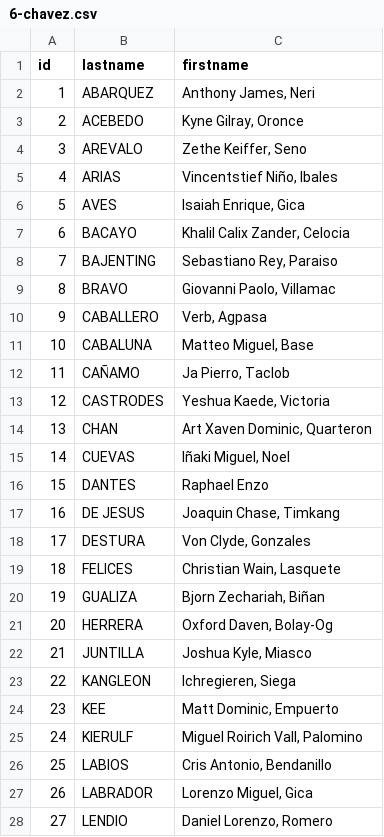
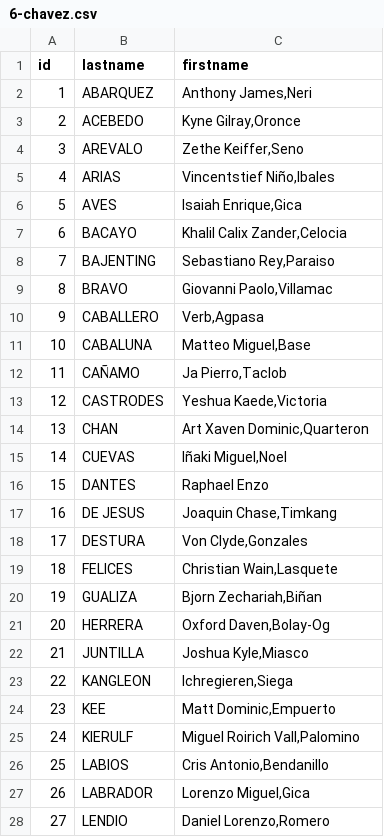
Before and after one commit to gOps132/pt_2ndqtr_elective_it, a CSV file: db/6-chavez.csv, drawn as a sheet; only a part is shown; the diff covers the shown part only.

```diff
--- a/db/6-chavez.csv
+++ b/db/6-chavez.csv
@@ -1,15 +1,15 @@
 id,lastname,firstname
-1,"ABARQUEZ", "Anthony James, Neri"
-2,"ACEBEDO", "Kyne Gilray, Oronce"
-3,"AREVALO", "Zethe Keiffer, Seno"
-4,"ARIAS", "Vincentstief Niño, Ibales"
-5,"AVES", "Isaiah Enrique, Gica"
-6,"BACAYO", "Khalil Calix Zander, Celocia"
-7,"BAJENTING", "Sebastiano Rey, Paraiso"
-8,"BRAVO", "Giovanni Paolo, Villamac"
-9,"CABALLERO", "Verb, Agpasa"
-10,"CABALUNA", "Matteo Miguel, Base"
-11,"CAÑAMO", "Ja Pierro, Taclob"
-12,"CASTRODES", "Yeshua Kaede, Victoria"
-13,"CHAN", "Art Xaven Dominic, Quarteron"
-14,"CUEVAS", "Iñaki Miguel, Noel"
+1,"ABARQUEZ","Anthony James,Neri"
+2,"ACEBEDO","Kyne Gilray,Oronce"
+3,"AREVALO","Zethe Keiffer,Seno"
+4,"ARIAS","Vincentstief Niño,Ibales"
+5,"AVES","Isaiah Enrique,Gica"
+6,"BACAYO","Khalil Calix Zander,Celocia"
+7,"BAJENTING","Sebastiano Rey,Paraiso"
+8,"BRAVO","Giovanni Paolo,Villamac"
+9,"CABALLERO","Verb,Agpasa"
+10,"CABALUNA","Matteo Miguel,Base"
+11,"CAÑAMO","Ja Pierro,Taclob"
+12,"CASTRODES","Yeshua Kaede,Victoria"
+13,"CHAN","Art Xaven Dominic,Quarteron"
+14,"CUEVAS","Iñaki Miguel,Noel"
@@ -17,12 +17,12 @@ id,lastname,firstname
-16,"DE JESUS", "Joaquin Chase, Timkang"
-17,"DESTURA", "Von Clyde, Gonzales"
-18,"FELICES", "Christian Wain, Lasquete"
-19,"GUALIZA", "Bjorn Zechariah, Biñan"
-20,"HERRERA", "Oxford Daven, Bolay-Og"
-21,"JUNTILLA", "Joshua Kyle, Miasco"
-22,"KANGLEON", "Ichregieren, Siega"
-23,"KEE", "Matt Dominic, Empuerto"
-24,"KIERULF", "Miguel Roirich Vall, Palomino"
-25,"LABIOS", "Cris Antonio, Bendanillo"
-26,"LABRADOR", "Lorenzo Miguel, Gica"
-27,"LENDIO", "Daniel Lorenzo, Romero"
+16,"DE JESUS","Joaquin Chase,Timkang"
+17,"DESTURA","Von Clyde,Gonzales"
+18,"FELICES","Christian Wain,Lasquete"
+19,"GUALIZA","Bjorn Zechariah,Biñan"
+20,"HERRERA","Oxford Daven,Bolay-Og"
+21,"JUNTILLA","Joshua Kyle,Miasco"
+22,"KANGLEON","Ichregieren,Siega"
+23,"KEE","Matt Dominic,Empuerto"
+24,"KIERULF","Miguel Roirich Vall,Palomino"
+25,"LABIOS","Cris Antonio,Bendanillo"
+26,"LABRADOR","Lorenzo Miguel,Gica"
+27,"LENDIO","Daniel Lorenzo,Romero"
```
Also changed, not shown: 14 edited cells elsewhere in this file, db/1-occhiena.csv, db/2-rettore.csv, 38 other files.
